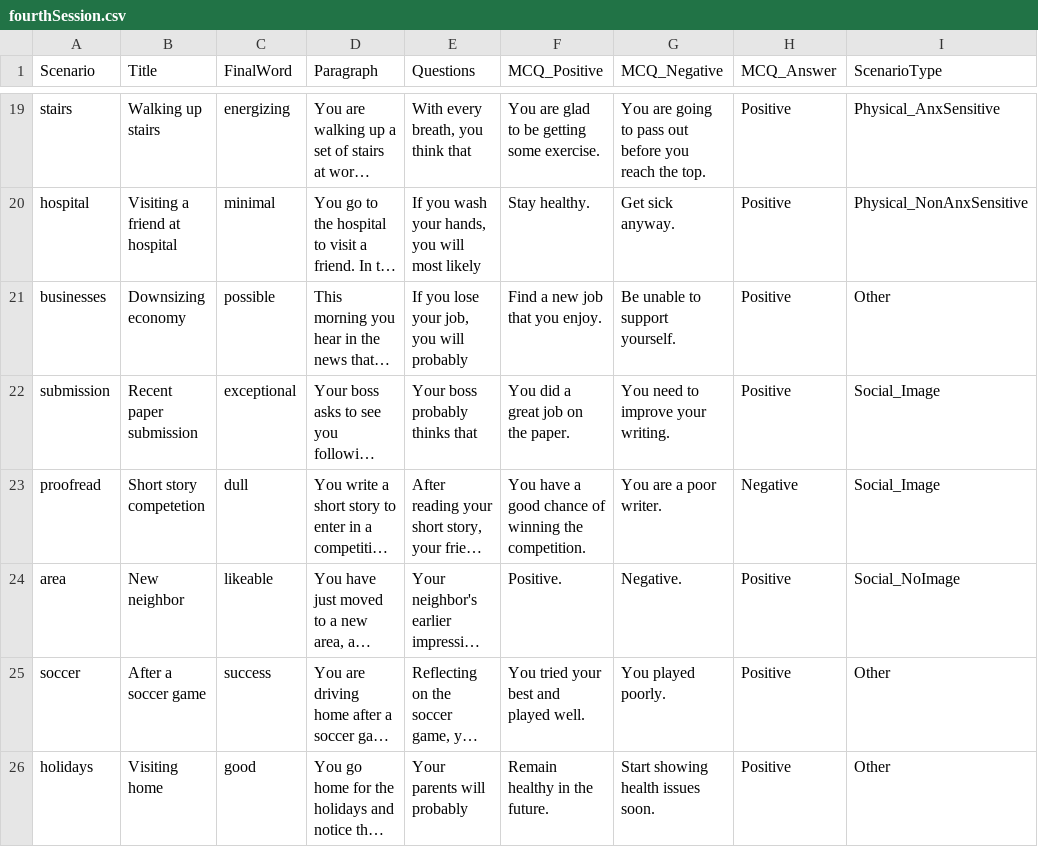
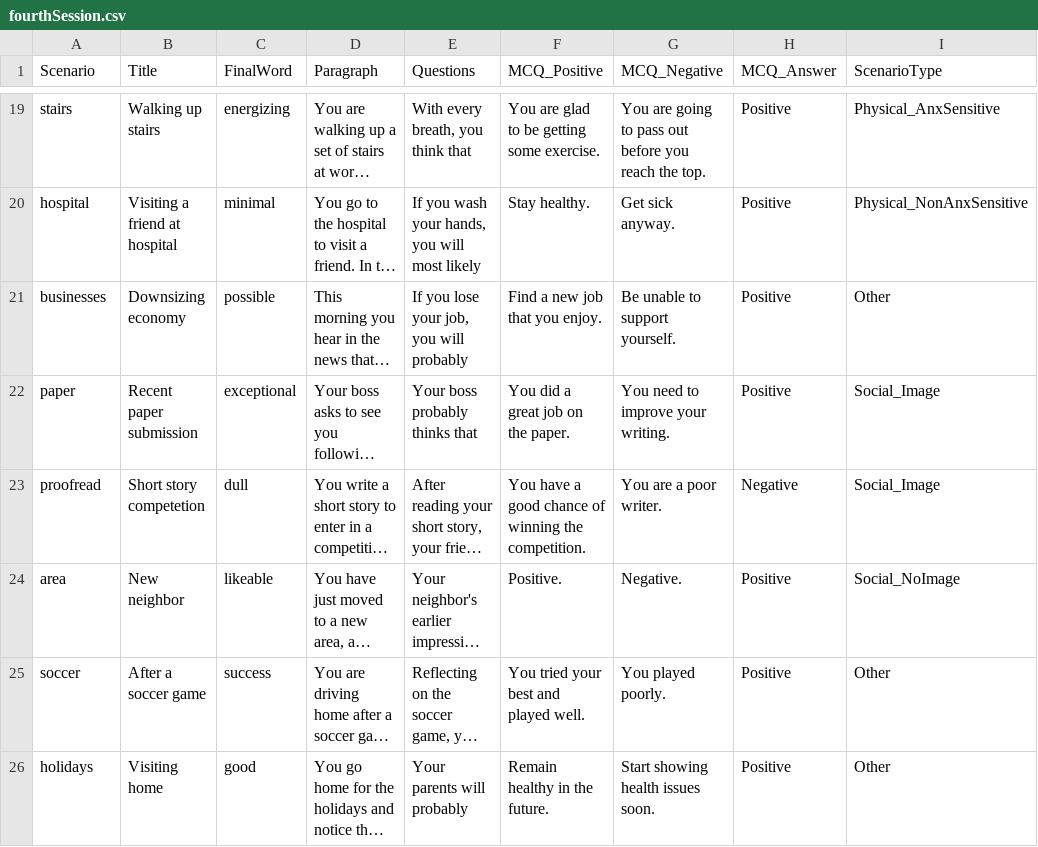
Before and after one commit to TeachmanLab/MT-Java, a CSV file: hobby/src/main/resources/static/js/training/scenarios/fourthSession.csv, drawn as a sheet; only a part is shown, gaps mark what is left out; long unchanged cells end in …; the diff names each change by its address in the sheet, - before the commit and + after, or states it on an @@ line.

Commit message:
Merge remote-tracking branch 'upstream/hobby' into hobby
# Conflicts:
#	hobby/src/main/java/edu/virginia/psyc/hobby/domain/HobbyStudy.java
#	hobby/src/main/resources/static/js/training/scenarios/secondSession.csv

```diff
--- a/hobby/src/main/resources/static/js/training/scenarios/fourthSession.csv
+++ b/hobby/src/main/resources/static/js/training/scenarios/fourthSession.csv
-A22 (Scenario): submission
+A22 (Scenario): paper
```
